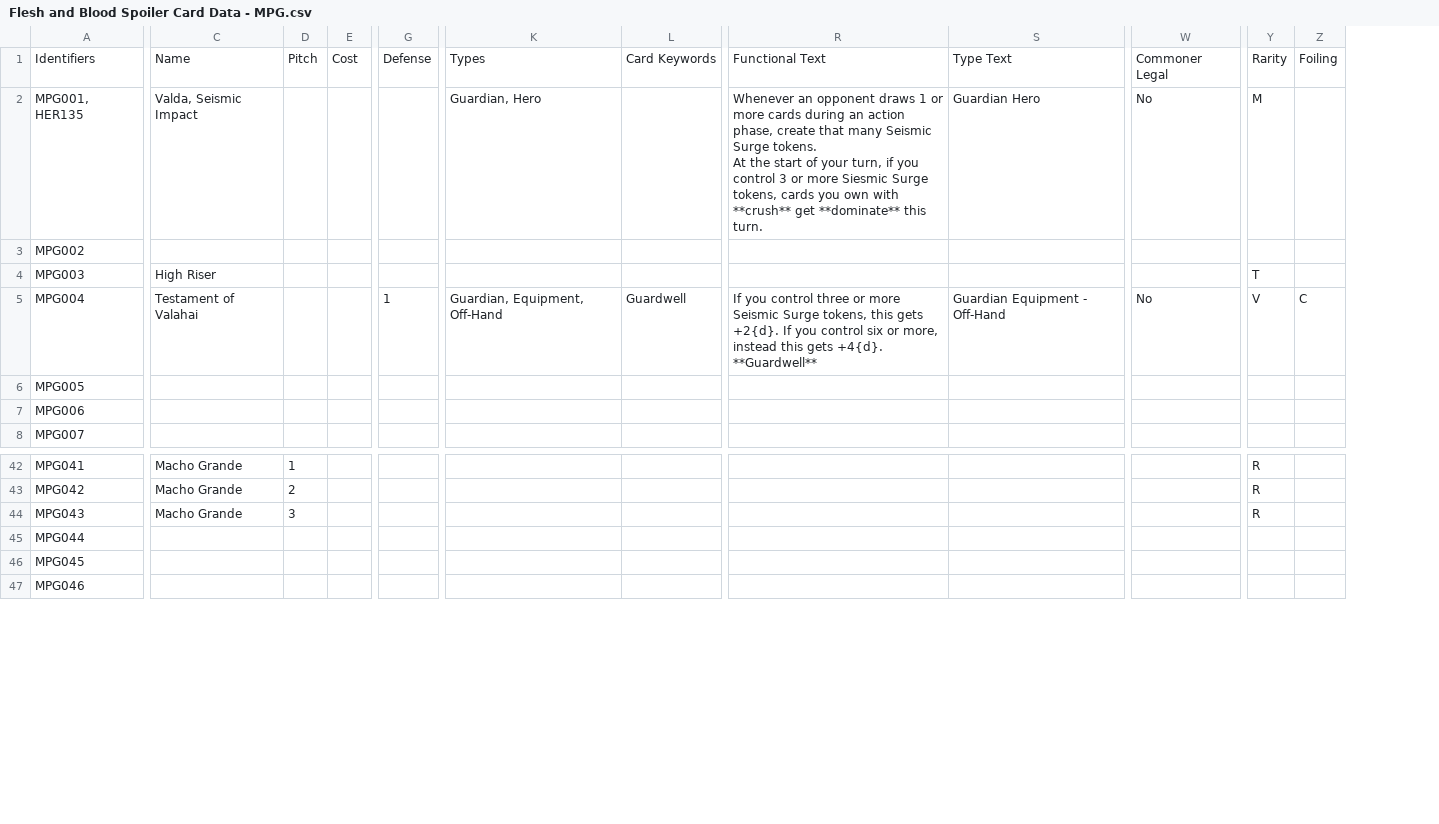
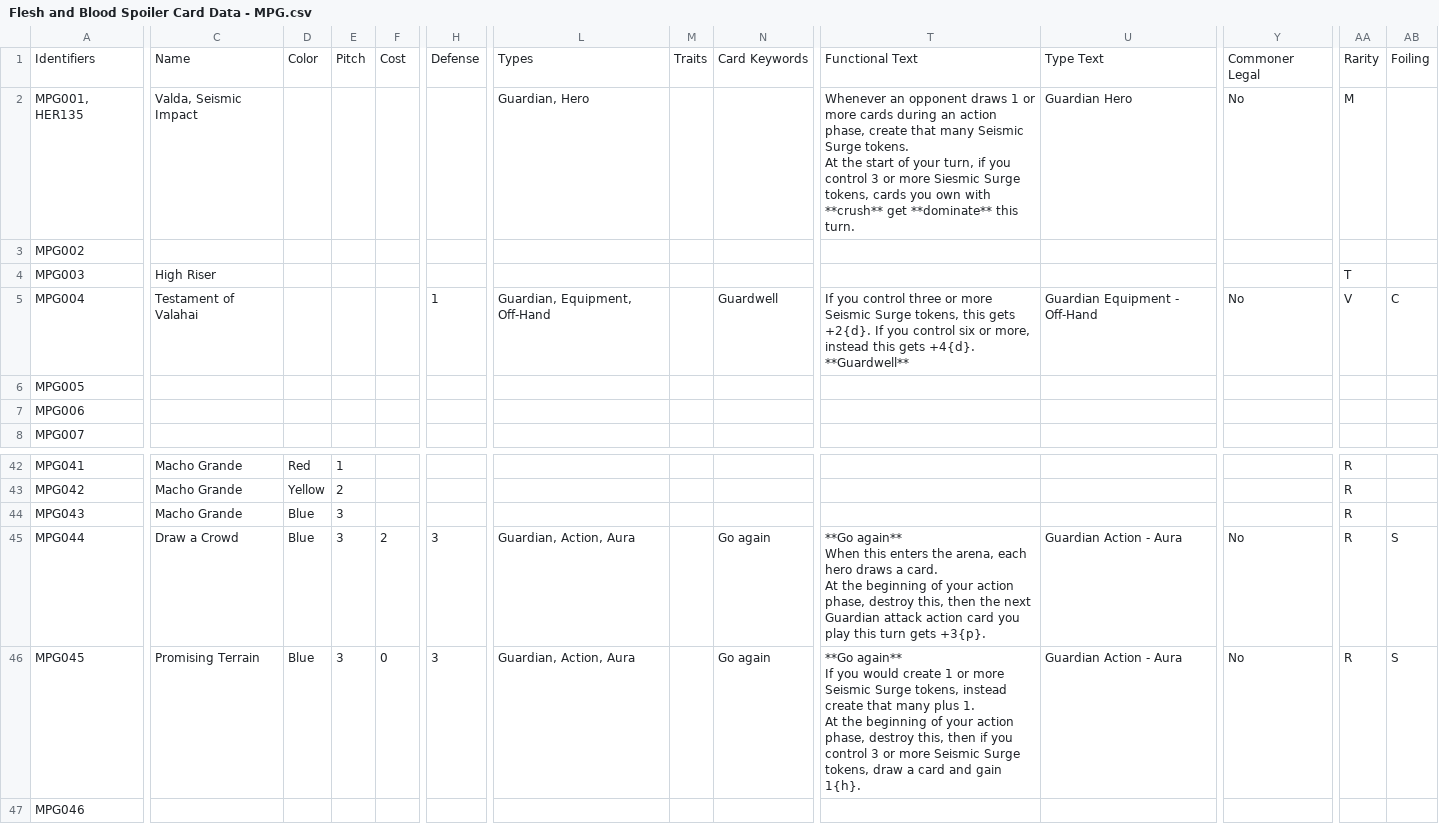
Before and after one commit to fabrary/cards, a CSV file: packages/cards/scripts/Spoiled/Flesh and Blood Spoiler Card Data - MPG.csv, drawn as a sheet; only a part is shown, gaps mark what is left out; addresses are those after the commit; ↵ is a line break in a cell; the diff covers the shown part only; the diff names each change by its address in the sheet, - before the commit and + after, or states it on an @@ line.

```diff
--- a/packages/cards/scripts/Spoiled/Flesh and Blood Spoiler Card Data - MPG.csv
+++ b/packages/cards/scripts/Spoiled/Flesh and Blood Spoiler Card Data - MPG.csv
+column D, row 1: Color; rows 42-46: Red | Yellow | Blue | Blue | Blue
+column M, row 1: Traits
-C45: (empty)
+C45: Draw a Crowd
-E45:E46: (empty)
+E45:E46: 3
-F45: (empty)
+F45: 2
-H45:H46: (empty)
+H45:H46: 3
-L45:L46: (empty)
+L45:L46: Guardian, Action, Aura
-N45:N46: (empty)
+N45:N46: Go again
-T45: (empty)
+T45: **Go again** ↵ When this enters the arena, each hero draws a card. ↵ At the beginning of your action phase, destroy this, then the next Guardian attack action card you play this turn gets +3{p}.
-U45:U46: (empty)
+U45:U46: Guardian Action - Aura
-Y45:Y46: (empty)
+Y45:Y46: No
-AA45:AA46: (empty)
+AA45:AA46: R
-AB45:AB46: (empty)
+AB45:AB46: S
-C46: (empty)
+C46: Promising Terrain
-F46: (empty)
+F46: 0
-T46: (empty)
+T46: **Go again** ↵ If you would create 1 or more Seismic Surge tokens, instead create that many plus 1. ↵ At the beginning of your action phase, destroy this, then if you control 3 or more Seismic Surge tokens, draw a card and gain 1{h}.
```
Also changed, not shown: 2 edited cells elsewhere in this file, 5 other files.
